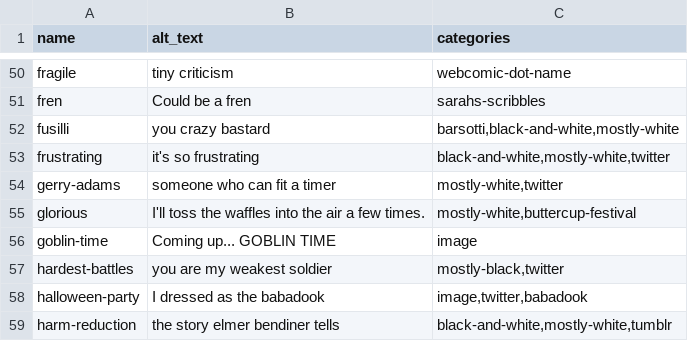
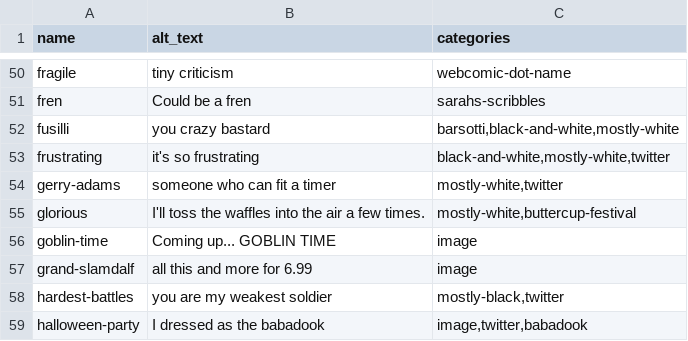
Before and after one commit to pmlandwehr/pmlandwehr.github.io, a CSV file: images/metadata.csv, drawn as a sheet; only a part is shown, gaps mark what is left out; the shorter side is filled out with more unchanged rows.

Commit message:
grand-slamdalf, auto-thumb, regenerate

```diff
--- a/images/metadata.csv
+++ b/images/metadata.csv
@@ -56,2 +56,3 @@ glorious,I'll toss the waffles into the air a few times.,"mostly-white,buttercup
 goblin-time,Coming up... GOBLIN TIME,image
+grand-slamdalf,all this and more for 6.99,image
 hardest-battles,you are my weakest soldier,"mostly-black,twitter"
```
Also changed, not shown: 4 other files.
